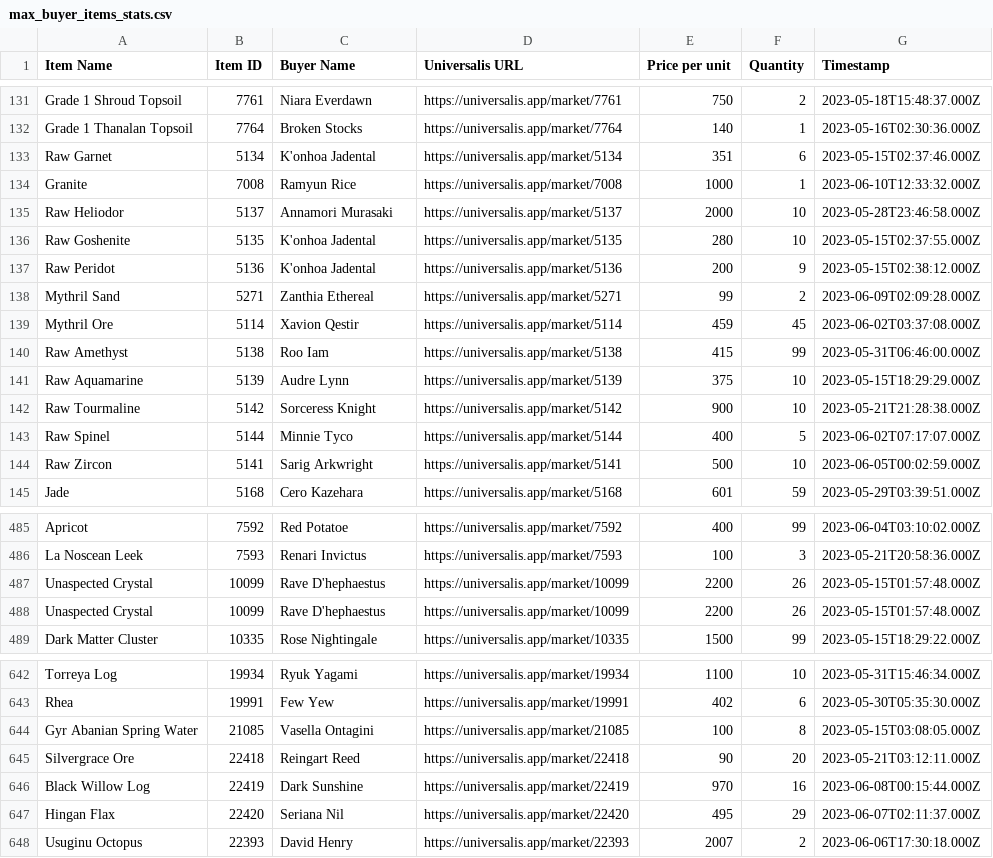
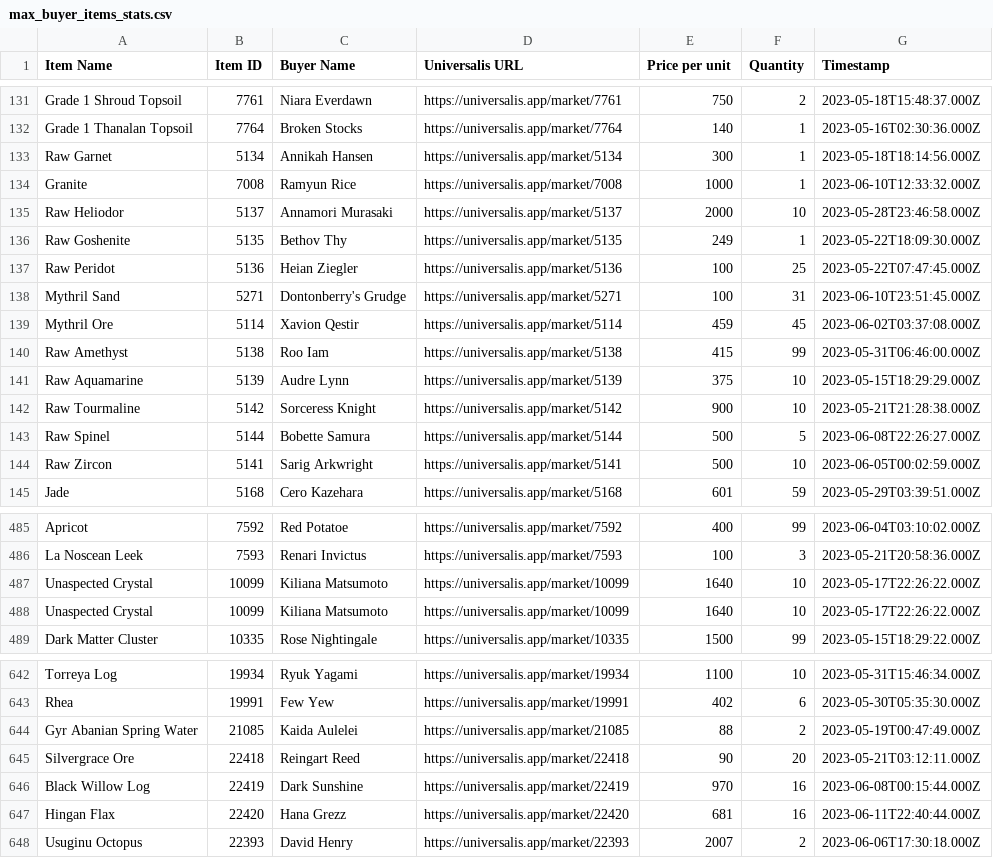
Before and after one commit to baronvonfonz/arbitralis, a CSV file: csv/max_buyer_items_stats.csv, drawn as a sheet; only a part is shown, gaps mark what is left out; the diff covers the shown part only.

```diff
--- a/csv/max_buyer_items_stats.csv
+++ b/csv/max_buyer_items_stats.csv
@@ -132,8 +132,8 @@ Grade 1 Shroud Topsoil,7761,Niara Everdawn,https://universalis.app/market/7761,7
 Grade 1 Thanalan Topsoil,7764,Broken Stocks,https://universalis.app/market/7764,140,1,2023-05-16T02:30:36.000Z
-Raw Garnet,5134,K'onhoa Jadental,https://universalis.app/market/5134,351,6,2023-05-15T02:37:46.000Z
+Raw Garnet,5134,Annikah Hansen,https://universalis.app/market/5134,300,1,2023-05-18T18:14:56.000Z
 Granite,7008,Ramyun Rice,https://universalis.app/market/7008,1000,1,2023-06-10T12:33:32.000Z
 Raw Heliodor,5137,Annamori Murasaki,https://universalis.app/market/5137,2000,10,2023-05-28T23:46:58.000Z
-Raw Goshenite,5135,K'onhoa Jadental,https://universalis.app/market/5135,280,10,2023-05-15T02:37:55.000Z
-Raw Peridot,5136,K'onhoa Jadental,https://universalis.app/market/5136,200,9,2023-05-15T02:38:12.000Z
-Mythril Sand,5271,Zanthia Ethereal,https://universalis.app/market/5271,99,2,2023-06-09T02:09:28.000Z
+Raw Goshenite,5135,Bethov Thy,https://universalis.app/market/5135,249,1,2023-05-22T18:09:30.000Z
+Raw Peridot,5136,Heian Ziegler,https://universalis.app/market/5136,100,25,2023-05-22T07:47:45.000Z
+Mythril Sand,5271,Dontonberry's Grudge,https://universalis.app/market/5271,100,31,2023-06-10T23:51:45.000Z
 Mythril Ore,5114,Xavion Qestir,https://universalis.app/market/5114,459,45,2023-06-02T03:37:08.000Z
@@ -142,3 +142,3 @@ Raw Aquamarine,5139,Audre Lynn,https://universalis.app/market/5139,375,10,2023-0
 Raw Tourmaline,5142,Sorceress Knight,https://universalis.app/market/5142,900,10,2023-05-21T21:28:38.000Z
-Raw Spinel,5144,Minnie Tyco,https://universalis.app/market/5144,400,5,2023-06-02T07:17:07.000Z
+Raw Spinel,5144,Bobette Samura,https://universalis.app/market/5144,500,5,2023-06-08T22:26:27.000Z
 Raw Zircon,5141,Sarig Arkwright,https://universalis.app/market/5141,500,10,2023-06-05T00:02:59.000Z
@@ -486,4 +486,4 @@ Apricot,7592,Red Potatoe,https://universalis.app/market/7592,400,99,2023-06-04T0
 La Noscean Leek,7593,Renari Invictus,https://universalis.app/market/7593,100,3,2023-05-21T20:58:36.000Z
-Unaspected Crystal,10099,Rave D'hephaestus,https://universalis.app/market/10099,2200,26,2023-05-15T01:57:48.000Z
-Unaspected Crystal,10099,Rave D'hephaestus,https://universalis.app/market/10099,2200,26,2023-05-15T01:57:48.000Z
+Unaspected Crystal,10099,Kiliana Matsumoto,https://universalis.app/market/10099,1640,10,2023-05-17T22:26:22.000Z
+Unaspected Crystal,10099,Kiliana Matsumoto,https://universalis.app/market/10099,1640,10,2023-05-17T22:26:22.000Z
 Dark Matter Cluster,10335,Rose Nightingale,https://universalis.app/market/10335,1500,99,2023-05-15T18:29:22.000Z
@@ -643,6 +643,6 @@ Torreya Log,19934,Ryuk Yagami,https://universalis.app/market/19934,1100,10,2023-
 Rhea,19991,Few Yew,https://universalis.app/market/19991,402,6,2023-05-30T05:35:30.000Z
-Gyr Abanian Spring Water,21085,Vasella Ontagini,https://universalis.app/market/21085,100,8,2023-05-15T03:08:05.000Z
+Gyr Abanian Spring Water,21085,Kaida Aulelei,https://universalis.app/market/21085,88,2,2023-05-19T00:47:49.000Z
 Silvergrace Ore,22418,Reingart Reed,https://universalis.app/market/22418,90,20,2023-05-21T03:12:11.000Z
 Black Willow Log,22419,Dark Sunshine,https://universalis.app/market/22419,970,16,2023-06-08T00:15:44.000Z
-Hingan Flax,22420,Seriana Nil,https://universalis.app/market/22420,495,29,2023-06-07T02:11:37.000Z
+Hingan Flax,22420,Hana Grezz,https://universalis.app/market/22420,681,16,2023-06-11T22:40:44.000Z
 Usuginu Octopus,22393,David Henry,https://universalis.app/market/22393,2007,2,2023-06-06T17:30:18.000Z
```
Also changed, not shown: 47 edited cells elsewhere in this file, csv/venture_items_stats.csv, 1 other file.
